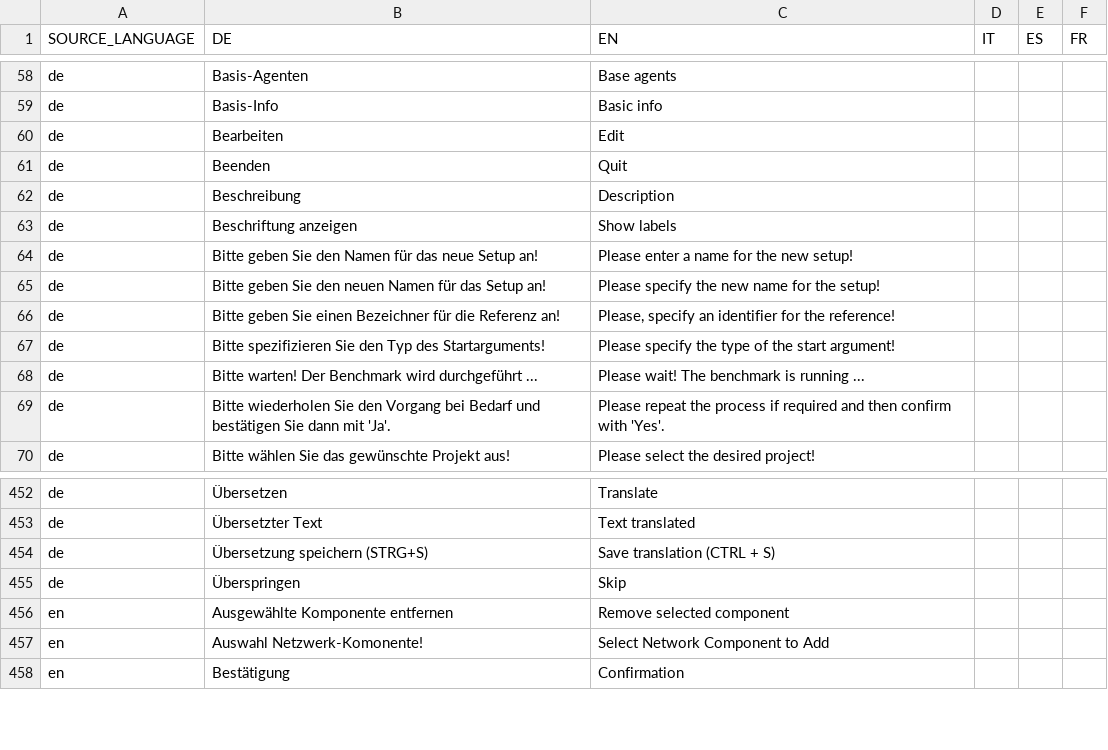
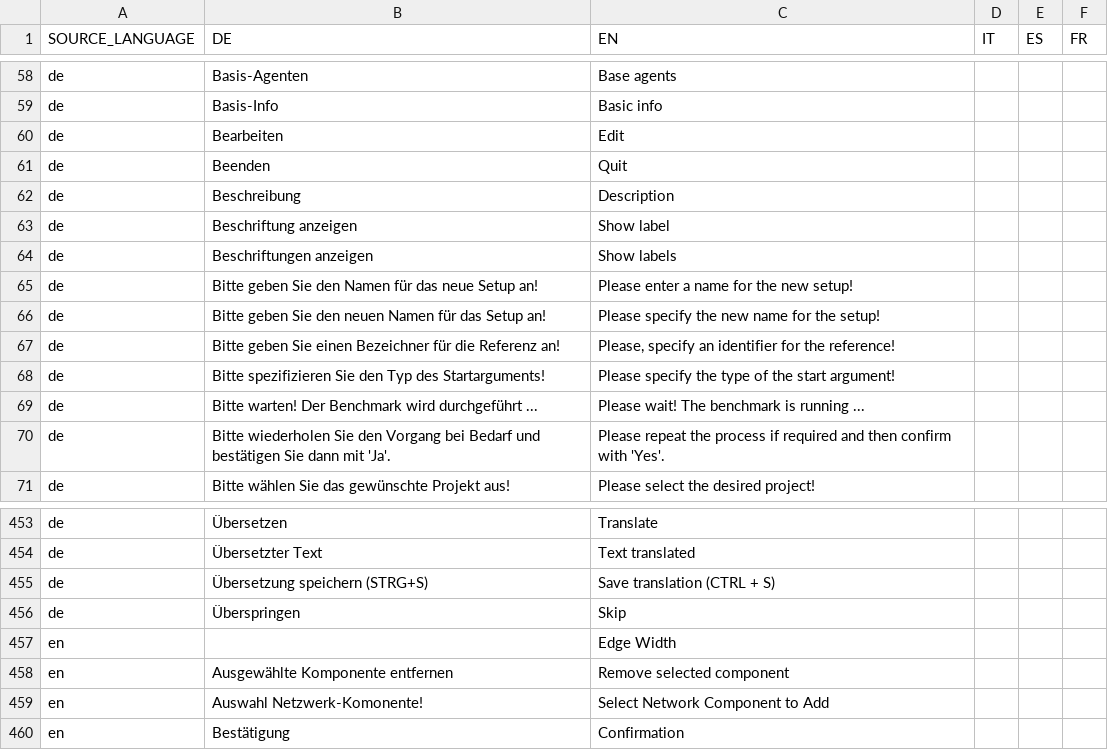
Before and after one commit to EnFlexIT/AgentWorkbench, a CSV file: properties/dictionary.csv, drawn as a sheet; only a part is shown, gaps mark what is left out.

```diff
--- a/properties/dictionary.csv
+++ b/properties/dictionary.csv
@@ -62,3 +62,4 @@ de;Beenden;Quit
 de;Beschreibung;Description
-de;Beschriftung anzeigen;Show labels;;;
+de;Beschriftung anzeigen;Show label;;;
+de;Beschriftungen anzeigen;Show labels;;;
 de;Bitte geben Sie den Namen für das neue Setup an!;Please enter a name for the new setup!
@@ -455,2 +456,3 @@ de;Übersetzung speichern (STRG+S);Save translation (CTRL + S)
 de;Überspringen;Skip
+en;;Edge Width;;;
 en;Ausgewählte Komponente entfernen;Remove selected component;;;
```
Also changed, not shown: 16 other files.
